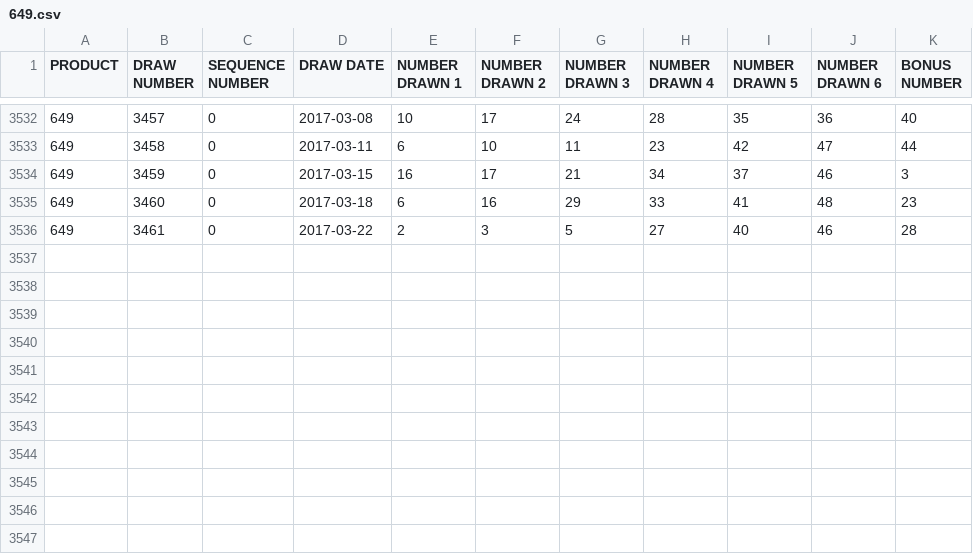
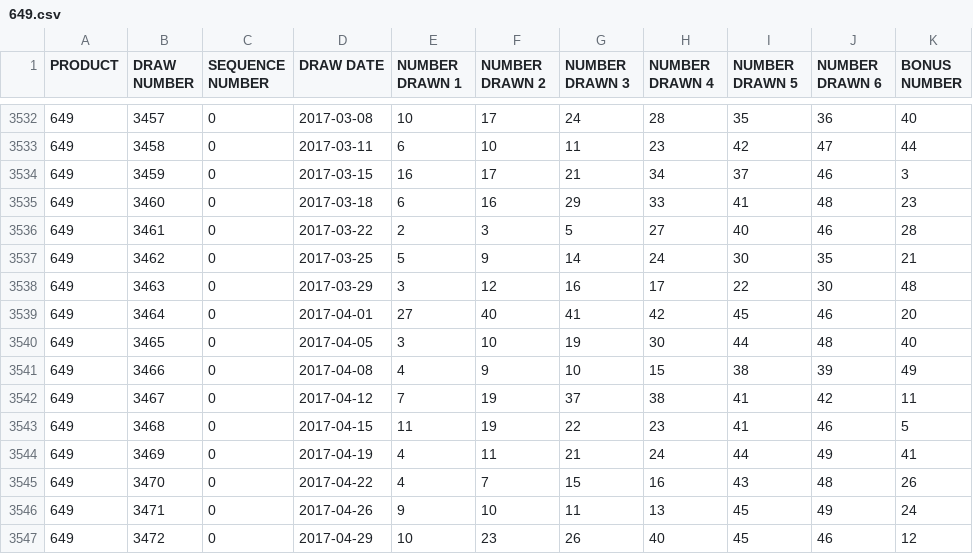
Before and after one commit to JesseScott/Lotto649, a CSV file: data/649.csv, drawn as a sheet; only a part is shown, gaps mark what is left out.

```diff
--- a/data/649.csv
+++ b/data/649.csv
@@ -3536 +3536,12 @@
 "649",3461,0,"2017-03-22",2,3,5,27,40,46,28
+"649",3462,0,"2017-03-25",5,9,14,24,30,35,21
+"649",3463,0,"2017-03-29",3,12,16,17,22,30,48
+"649",3464,0,"2017-04-01",27,40,41,42,45,46,20
+"649",3465,0,"2017-04-05",3,10,19,30,44,48,40
+"649",3466,0,"2017-04-08",4,9,10,15,38,39,49
+"649",3467,0,"2017-04-12",7,19,37,38,41,42,11
+"649",3468,0,"2017-04-15",11,19,22,23,41,46,5
+"649",3469,0,"2017-04-19",4,11,21,24,44,49,41
+"649",3470,0,"2017-04-22",4,7,15,16,43,48,26
+"649",3471,0,"2017-04-26",9,10,11,13,45,49,24
+"649",3472,0,"2017-04-29",10,23,26,40,45,46,12
```
Also changed, not shown: 4 other files.
